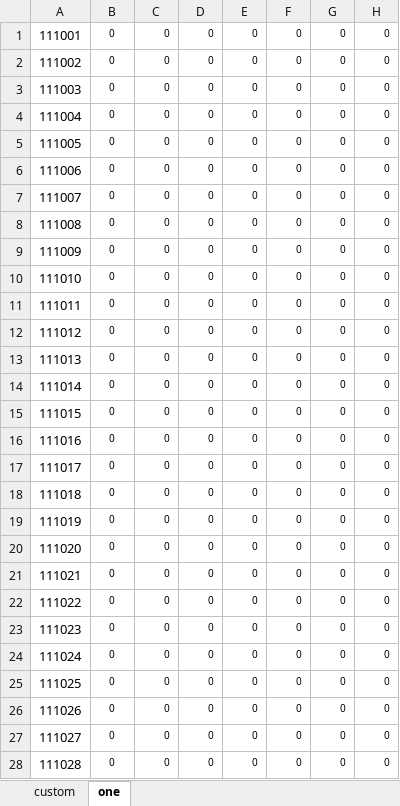
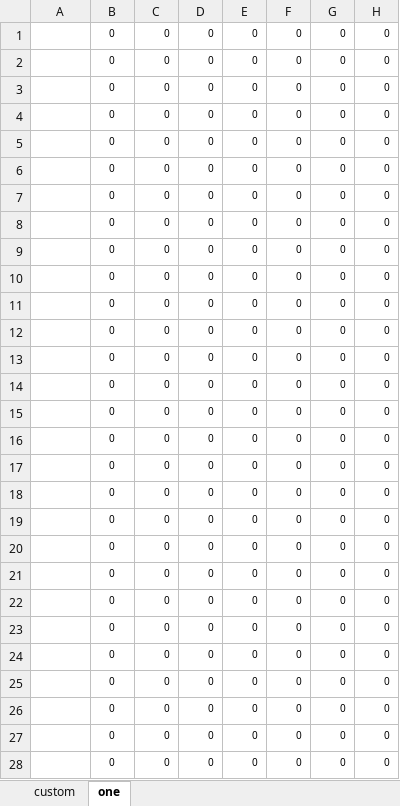
Before and after one commit to fzls/dnf_calc, an Excel workbook: preset.XLSX, sheet one, drawn as a sheet; only a part is shown; values as stored, in another font and other column widths than the file's, no borders; conditional formats not drawn; the diff covers the shown part only; the diff names each change by its address in the sheet, - before the commit and + after, or states it on an @@ line.

```diff
--- a/preset.XLSX (sheet one)
+++ b/preset.XLSX (sheet one)
-A1: 111001
+A1: (empty)
-A2: 111002
+A2: (empty)
-A3: 111003
+A3: (empty)
-A4: 111004
+A4: (empty)
-A5: 111005
+A5: (empty)
-A6: 111006
+A6: (empty)
-A7: 111007
+A7: (empty)
-A8: 111008
+A8: (empty)
-A9: 111009
+A9: (empty)
-A10: 111010
+A10: (empty)
-A11: 111011
+A11: (empty)
-A12: 111012
+A12: (empty)
-A13: 111013
+A13: (empty)
-A14: 111014
+A14: (empty)
-A15: 111015
+A15: (empty)
-A16: 111016
+A16: (empty)
-A17: 111017
+A17: (empty)
-A18: 111018
+A18: (empty)
-A19: 111019
+A19: (empty)
-A20: 111020
+A20: (empty)
-A21: 111021
+A21: (empty)
-A22: 111022
+A22: (empty)
-A23: 111023
+A23: (empty)
-A24: 111024
+A24: (empty)
-A25: 111025
+A25: (empty)
-A26: 111026
+A26: (empty)
-A27: 111027
+A27: (empty)
-A28: 111028
+A28: (empty)
```
Also changed, not shown: 47 edited cells elsewhere in this sheet, DATA.xlsx, 3 other files.
